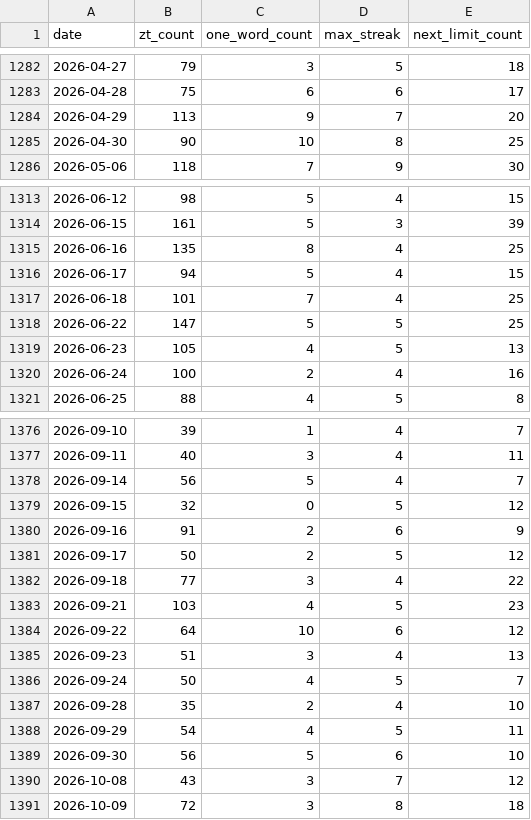
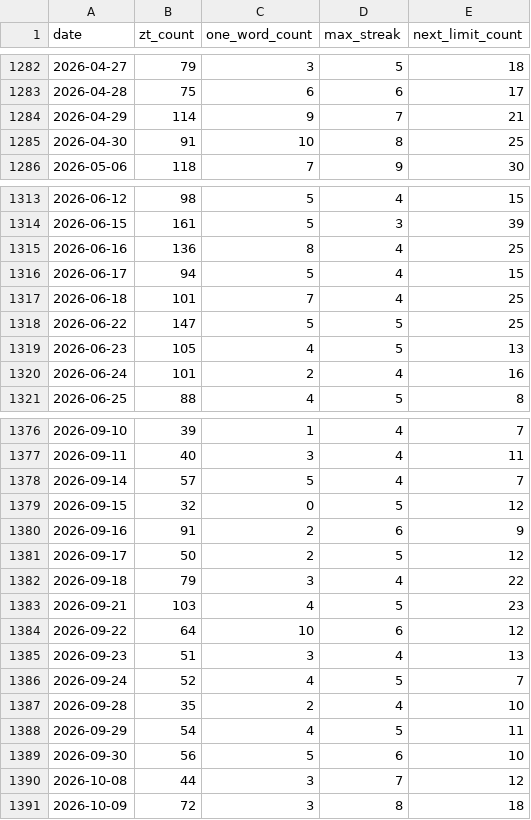
Before and after one commit to DANGNIANQIN/astock-sample-library, a CSV file: sample/sentiment_daily.csv, drawn as a sheet; only a part is shown, gaps mark what is left out; the diff covers the shown part only.

```diff
--- a/sample/sentiment_daily.csv
+++ b/sample/sentiment_daily.csv
@@ -1283,4 +1283,4 @@ date,zt_count,one_word_count,max_streak,next_limit_count
 2026-04-28,75,6,6,17
-2026-04-29,113,9,7,20
-2026-04-30,90,10,8,25
+2026-04-29,114,9,7,21
+2026-04-30,91,10,8,25
 2026-05-06,118,7,9,30
@@ -1314,3 +1314,3 @@ date,zt_count,one_word_count,max_streak,next_limit_count
 2026-06-15,161,5,3,39
-2026-06-16,135,8,4,25
+2026-06-16,136,8,4,25
 2026-06-17,94,5,4,15
@@ -1319,3 +1319,3 @@ date,zt_count,one_word_count,max_streak,next_limit_count
 2026-06-23,105,4,5,13
-2026-06-24,100,2,4,16
+2026-06-24,101,2,4,16
 2026-06-25,88,4,5,8
@@ -1377,3 +1377,3 @@ date,zt_count,one_word_count,max_streak,next_limit_count
 2026-09-11,40,3,4,11
-2026-09-14,56,5,4,7
+2026-09-14,57,5,4,7
 2026-09-15,32,0,5,12
@@ -1381,3 +1381,3 @@ date,zt_count,one_word_count,max_streak,next_limit_count
 2026-09-17,50,2,5,12
-2026-09-18,77,3,4,22
+2026-09-18,79,3,4,22
 2026-09-21,103,4,5,23
@@ -1385,3 +1385,3 @@ date,zt_count,one_word_count,max_streak,next_limit_count
 2026-09-23,51,3,4,13
-2026-09-24,50,4,5,7
+2026-09-24,52,4,5,7
 2026-09-28,35,2,4,10
@@ -1389,3 +1389,3 @@ date,zt_count,one_word_count,max_streak,next_limit_count
 2026-09-30,56,5,6,10
-2026-10-08,43,3,7,12
+2026-10-08,44,3,7,12
 2026-10-09,72,3,8,18
```
Also changed, not shown: 27 edited cells elsewhere in this file, live/情绪日度_近120交易日.csv, live/涨停明细_近40交易日.csv, 5 other files.
